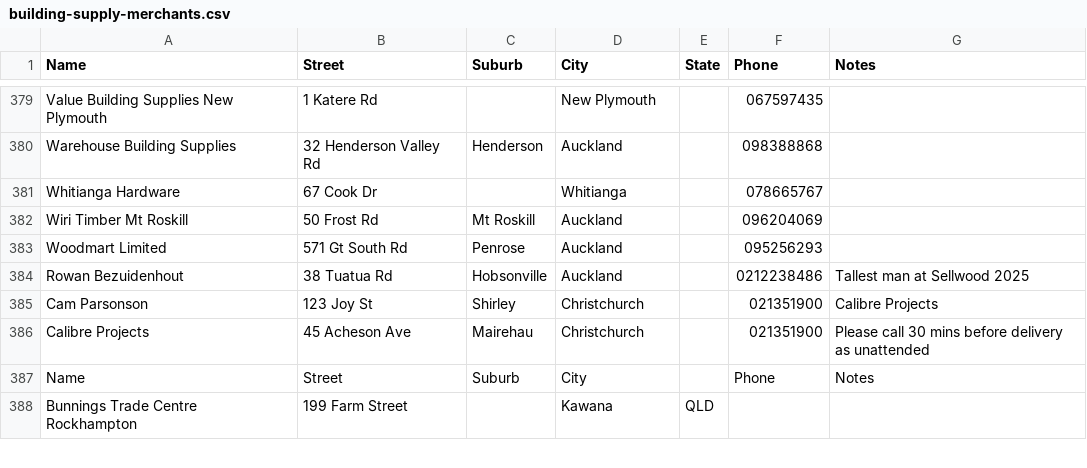
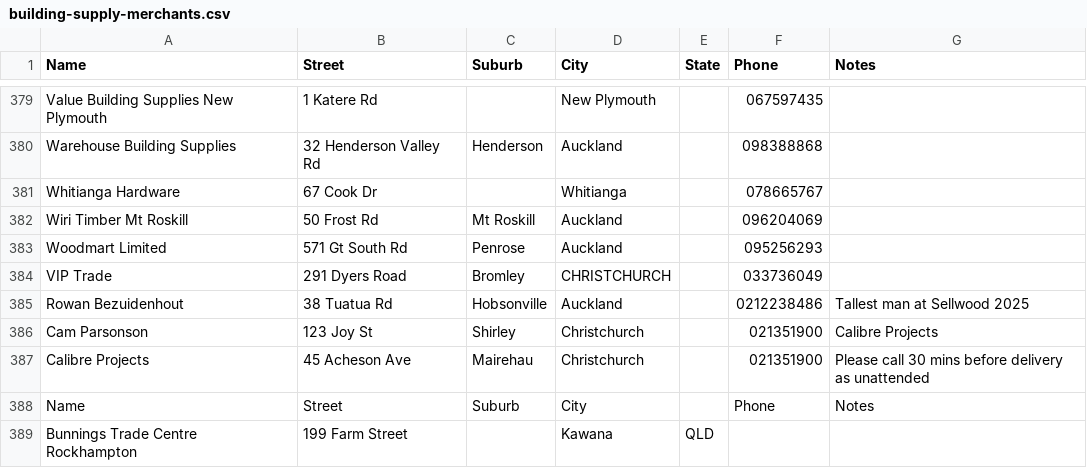
Before and after one commit to r0wanb3zy/sellwood, a CSV file: building-supply-merchants.csv, drawn as a sheet; only a part is shown, gaps mark what is left out.

Commit message:
Update building-supply-merchants.csv

```diff
--- a/building-supply-merchants.csv
+++ b/building-supply-merchants.csv
@@ -383,2 +383,3 @@ Wiri Timber Mt Roskill,50 Frost Rd,Mt Roskill,Auckland,,096204069,
 Woodmart Limited,571 Gt South Rd,Penrose,Auckland,,095256293,
+VIP Trade,291 Dyers Road,Bromley,CHRISTCHURCH,,033736049,
 Rowan Bezuidenhout,38 Tuatua Rd,Hobsonville,Auckland,,0212238486,Tallest man at Sellwood 2025
```
